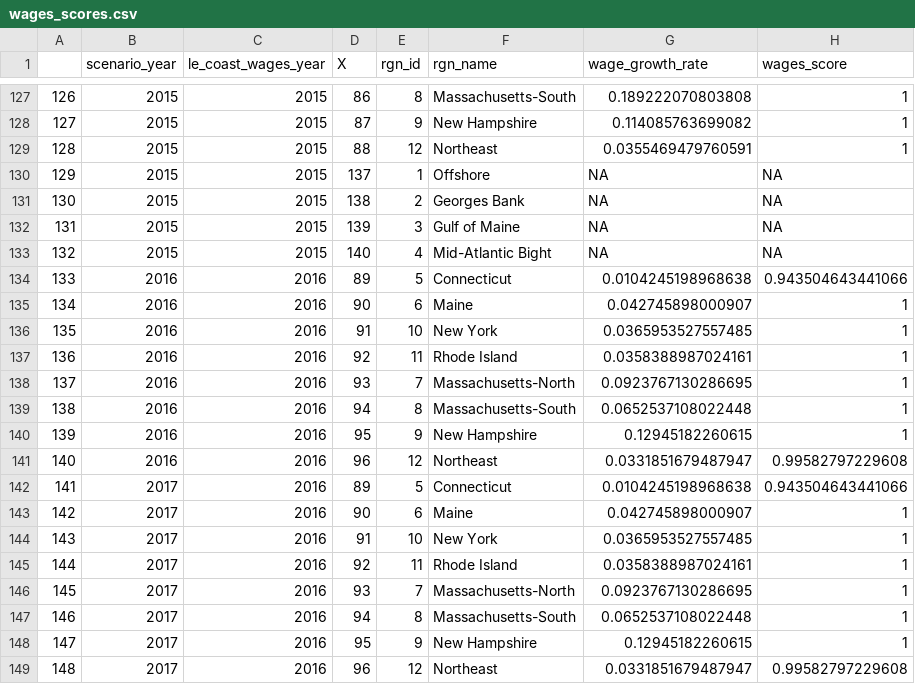
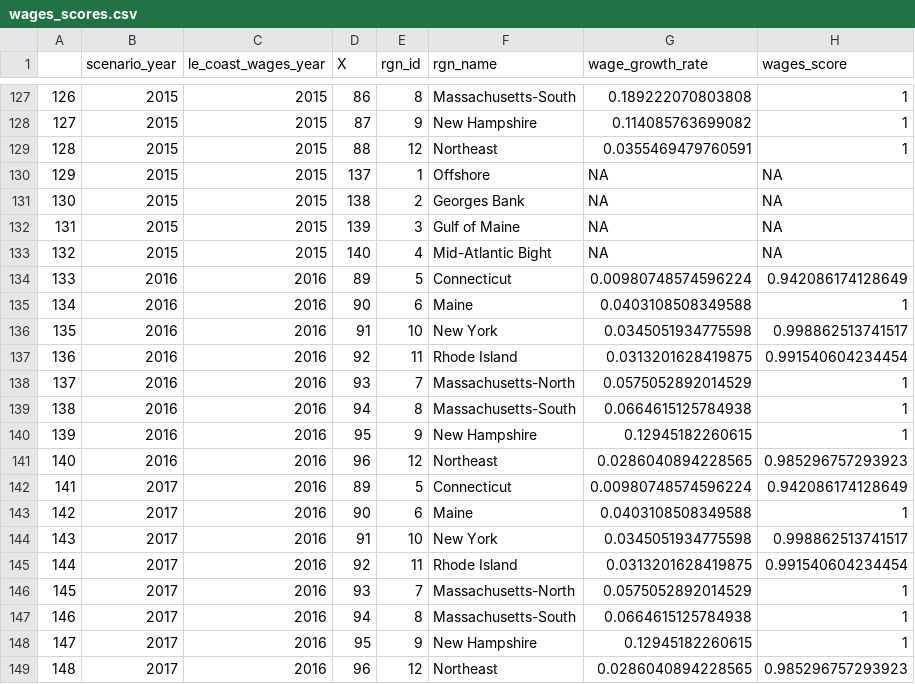
Before and after one commit to OHI-Northeast/ne-prep, a CSV file: prep/liv/data/wages_scores.csv, drawn as a sheet; only a part is shown, gaps mark what is left out.

```diff
--- a/prep/liv/data/wages_scores.csv
+++ b/prep/liv/data/wages_scores.csv
@@ -133,17 +133,17 @@
 "132",2015,2015,140,4,"Mid-Atlantic Bight",NA,NA
-"133",2016,2016,89,5,"Connecticut",0.0104245198968638,0.943504643441066
-"134",2016,2016,90,6,"Maine",0.042745898000907,1
-"135",2016,2016,91,10,"New York",0.0365953527557485,1
-"136",2016,2016,92,11,"Rhode Island",0.0358388987024161,1
-"137",2016,2016,93,7,"Massachusetts-North",0.0923767130286695,1
-"138",2016,2016,94,8,"Massachusetts-South",0.0652537108022448,1
+"133",2016,2016,89,5,"Connecticut",0.00980748574596224,0.942086174128649
+"134",2016,2016,90,6,"Maine",0.0403108508349588,1
+"135",2016,2016,91,10,"New York",0.0345051934775598,0.998862513741517
+"136",2016,2016,92,11,"Rhode Island",0.0313201628419875,0.991540604234454
+"137",2016,2016,93,7,"Massachusetts-North",0.0575052892014529,1
+"138",2016,2016,94,8,"Massachusetts-South",0.0664615125784938,1
 "139",2016,2016,95,9,"New Hampshire",0.12945182260615,1
-"140",2016,2016,96,12,"Northeast",0.0331851679487947,0.99582797229608
-"141",2017,2016,89,5,"Connecticut",0.0104245198968638,0.943504643441066
-"142",2017,2016,90,6,"Maine",0.042745898000907,1
-"143",2017,2016,91,10,"New York",0.0365953527557485,1
-"144",2017,2016,92,11,"Rhode Island",0.0358388987024161,1
-"145",2017,2016,93,7,"Massachusetts-North",0.0923767130286695,1
-"146",2017,2016,94,8,"Massachusetts-South",0.0652537108022448,1
+"140",2016,2016,96,12,"Northeast",0.0286040894228565,0.985296757293923
+"141",2017,2016,89,5,"Connecticut",0.00980748574596224,0.942086174128649
+"142",2017,2016,90,6,"Maine",0.0403108508349588,1
+"143",2017,2016,91,10,"New York",0.0345051934775598,0.998862513741517
+"144",2017,2016,92,11,"Rhode Island",0.0313201628419875,0.991540604234454
+"145",2017,2016,93,7,"Massachusetts-North",0.0575052892014529,1
+"146",2017,2016,94,8,"Massachusetts-South",0.0664615125784938,1
 "147",2017,2016,95,9,"New Hampshire",0.12945182260615,1
-"148",2017,2016,96,12,"Northeast",0.0331851679487947,0.99582797229608
+"148",2017,2016,96,12,"Northeast",0.0286040894228565,0.985296757293923
```
Also changed, not shown: prep/cw/data/region_layer_scores.csv, prep/eco/data/gdp_scores.csv, 5 other files.
